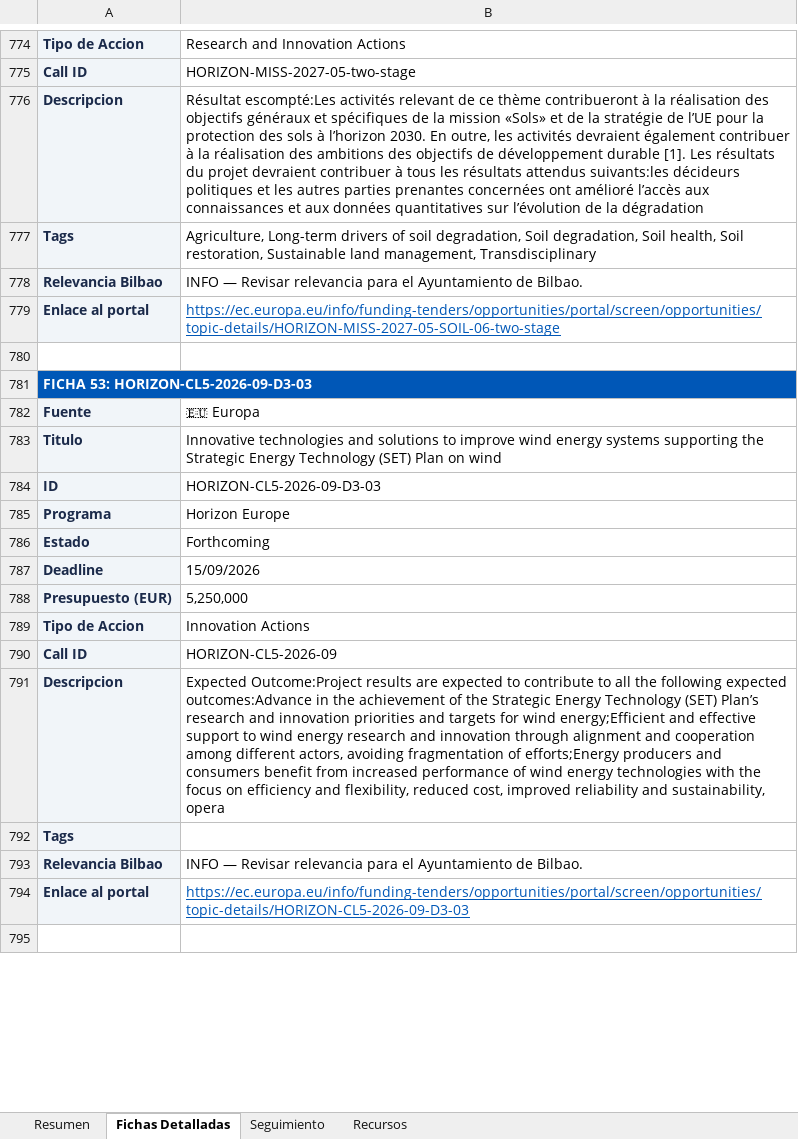
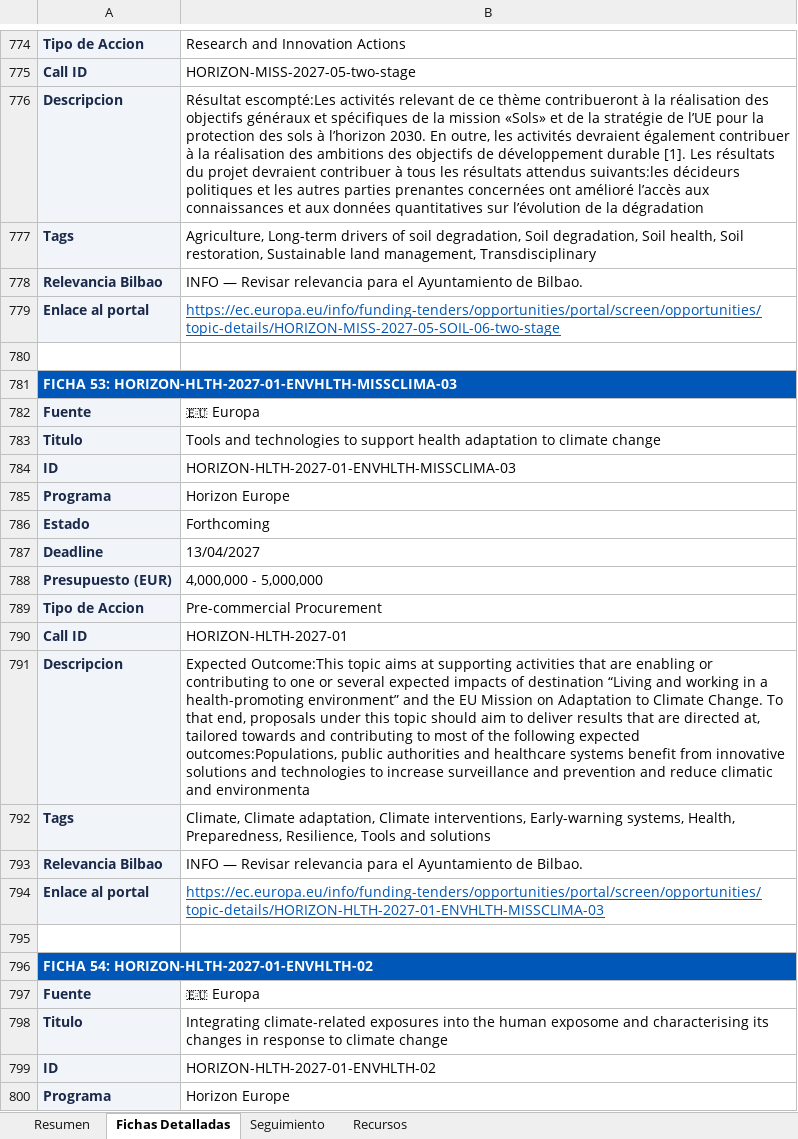
Before and after one commit to haguirre-lab/eu-funding-radar, an Excel workbook: docs/resultados_convocatorias.xlsx, sheet Fichas Detalladas, drawn as a sheet; only a part is shown, gaps mark what is left out; the shorter side is filled out with more unchanged rows; values as stored, in another font and other column widths than the file's, no borders; the diff covers the shown part only; the diff names each change by its address in the sheet, - before the commit and + after, or states it on an @@ line.

```diff
--- a/docs/resultados_convocatorias.xlsx (sheet Fichas Detalladas)
+++ b/docs/resultados_convocatorias.xlsx (sheet Fichas Detalladas)
-A781: FICHA 53: HORIZON-CL5-2026-09-D3-03
+A781: FICHA 53: HORIZON-HLTH-2027-01-ENVHLTH-MISSCLIMA-03
+row 782: Fuente | 🇪🇺 Europa
+row 783: Titulo | Tools and technologies to support health adaptation to climate change
+row 784: ID | HORIZON-HLTH-2027-01-ENVHLTH-MISSCLIMA-03
+row 785: Programa | Horizon Europe
+row 786: Estado | Forthcoming
+row 787: Deadline | 13/04/2027
+row 788: Presupuesto (EUR) | 4,000,000 - 5,000,000
+row 789: Tipo de Accion | Pre-commercial Procurement
+row 790: Call ID | HORIZON-HLTH-2027-01
+row 791: Descripcion | Expected Outcome:This topic aims at supporting activities that are enabling or contributing to one or several expected impacts of destination “Living and working in a health-promoting environment” and the EU Mission on Adaptation to Climate Change. To that end, proposals under this topic should aim to deliver results that are directed at, tailored towards and contributing to most of the following expected outcomes:Populations, public authorities and healthcare systems benefit from innovative solutions and technologies to increase surveillance and prevention and reduce climatic and environmenta
+row 792: Tags | Climate, Climate adaptation, Climate interventions, Early-warning systems, Health, Preparedness, Resilience, Tools and solutions
+row 793: Relevancia Bilbao | INFO — Revisar relevancia para el Ayuntamiento de Bilbao.
+row 794: Enlace al portal | https://ec.europa.eu/info/funding-tenders/opportunities/portal/screen/opportunities/topic-details/HORIZON-HLTH-2027-01-ENVHLTH-MISSCLIMA-03
+row 795: (empty)
+row 796: FICHA 54: HORIZON-HLTH-2027-01-ENVHLTH-02
+row 797: Fuente | 🇪🇺 Europa
+row 798: Titulo | Integrating climate-related exposures into the human exposome and characterising its changes in response to climate change
+row 799: ID | HORIZON-HLTH-2027-01-ENVHLTH-02
+row 800: Programa | Horizon Europe
```
Also changed, not shown: other rows of this sheet, sheet Resumen, sheet Seguimiento, 3 other files.
